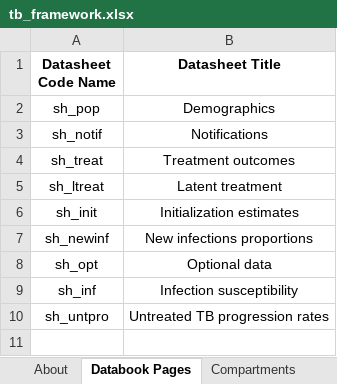
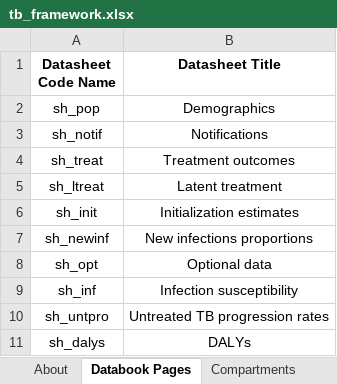
Before and after one commit to atomicateam/atomica, an Excel workbook: atomica/library/tb_framework.xlsx, sheet Databook Pages, drawn as a sheet; values as stored, in another font and other column widths than the file's, no borders; the diff names each change by its address in the sheet, - before the commit and + after, or states it on an @@ line.

```diff
--- a/atomica/library/tb_framework.xlsx (sheet Databook Pages)
+++ b/atomica/library/tb_framework.xlsx (sheet Databook Pages)
+row 11: sh_dalys | DALYs
```
Also changed, not shown: sheet Parameters, atomica/library/tb_databook.xlsx, 5 other files.
